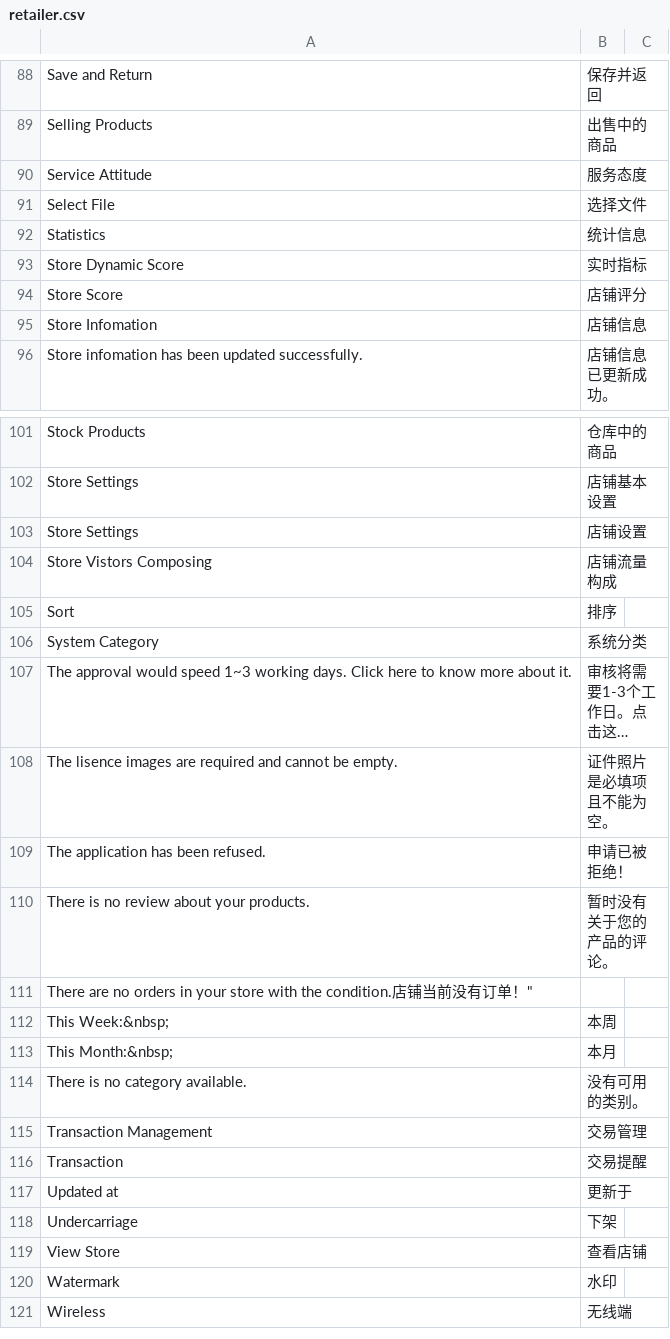
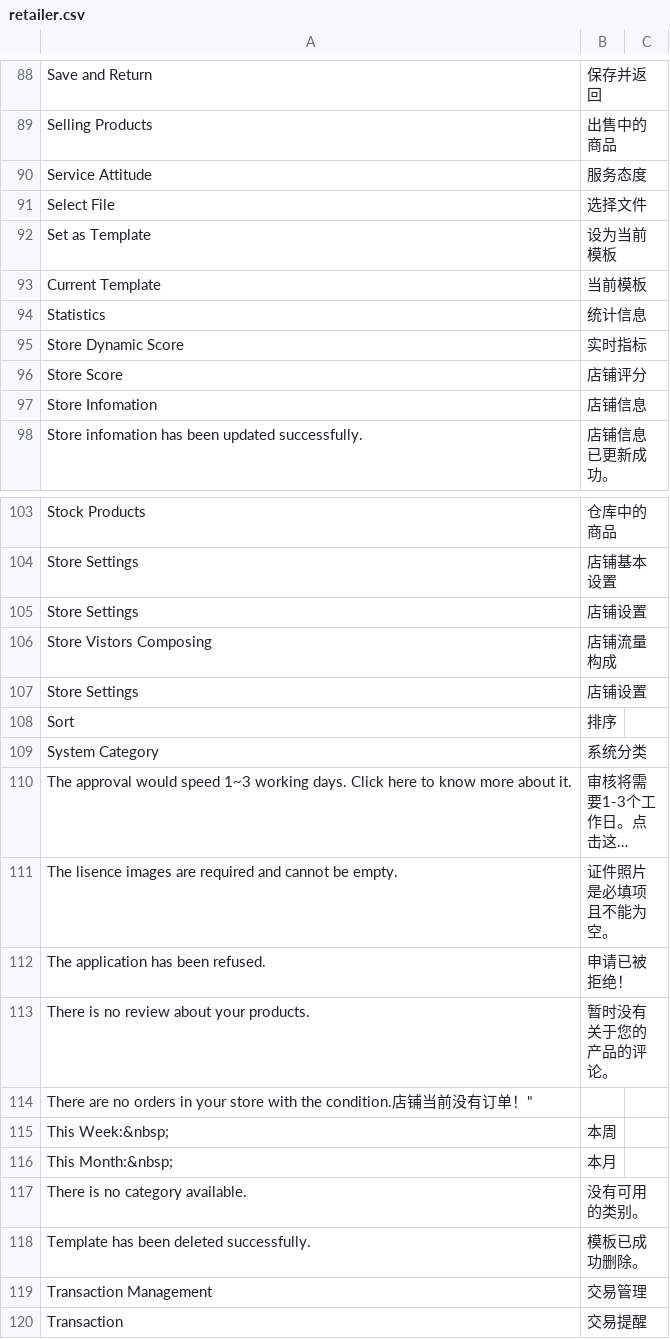
Before and after one commit to peachyang/py_website, a CSV file: app/i18n/zh-CN/retailer.csv, drawn as a sheet; only a part is shown, gaps mark what is left out; the shorter side is filled out with more unchanged rows; long unchanged cells end in ….

```diff
--- a/app/i18n/zh-CN/retailer.csv
+++ b/app/i18n/zh-CN/retailer.csv
@@ -92,2 +92,4 @@
 "Select File","选择文件"
+"Set as Template","设为当前模板"
+"Current Template","当前模板"
 "Statistics","统计信息"
@@ -105,2 +107,3 @@
 "Store Vistors Composing","店铺流量构成"
+"Store Settings","店铺设置"
 "Sort","排序"
@@ -115,2 +118,3 @@
 "There is no category available.","没有可用的类别。"
+"Template has been deleted successfully.","模板已成功删除。"
 "Transaction Management", "交易管理"
```
Also changed, not shown: app/i18n/zh-CN/customer.csv, 6 other files.
